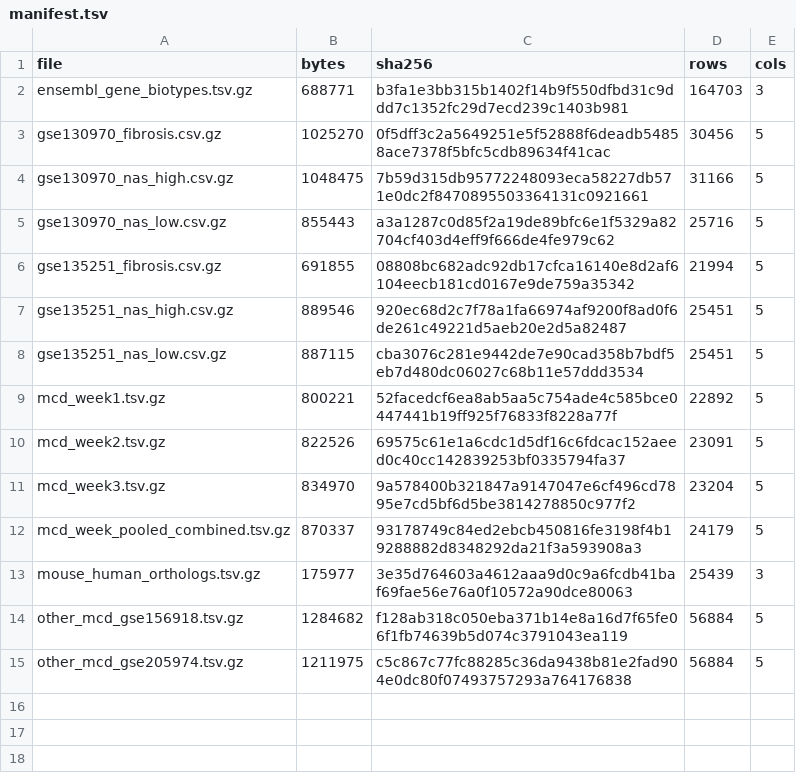
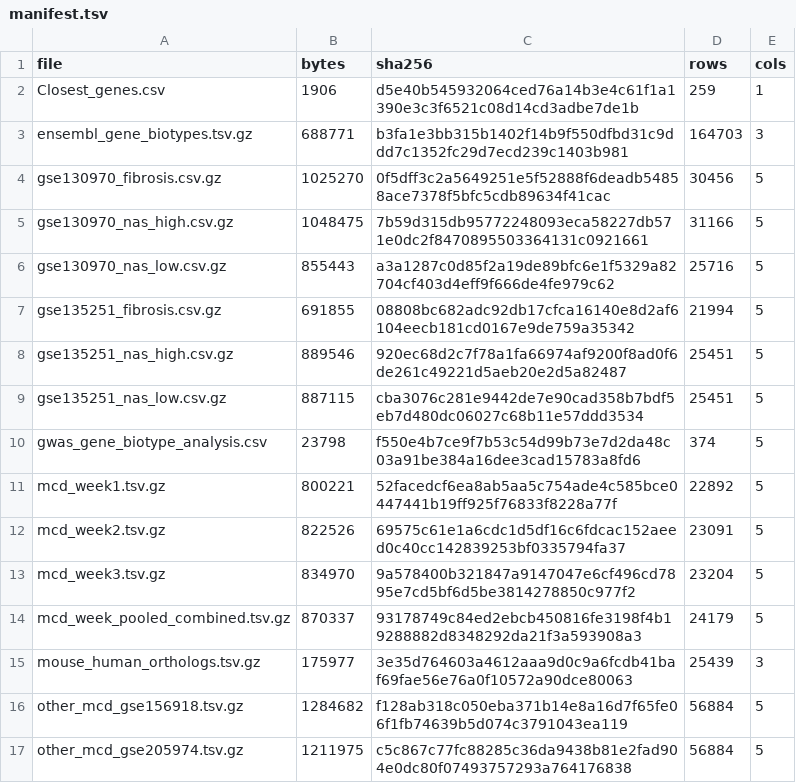
Before and after one commit to jameshyojaelee/MASLD-RNA-seq-Explorer, a TSV file: data/manifest.tsv, drawn as a sheet.

```diff
--- a/data/manifest.tsv
+++ b/data/manifest.tsv
@@ -1,2 +1,3 @@
 file	bytes	sha256	rows	cols
+Closest_genes.csv	1906	d5e40b545932064ced76a14b3e4c61f1a1390e3c3f6521c08d14cd3adbe7de1b	259	1
 ensembl_gene_biotypes.tsv.gz	688771	b3fa1e3bb315b1402f14b9f550dfbd31c9ddd7c1352fc29d7ecd239c1403b981	164703	3
@@ -8,2 +9,3 @@ gse135251_nas_high.csv.gz	889546	920ec68d2c7f78a1fa66974af9200f8ad0f6de261c49221
 gse135251_nas_low.csv.gz	887115	cba3076c281e9442de7e90cad358b7bdf5eb7d480dc06027c68b11e57ddd3534	25451	5
+gwas_gene_biotype_analysis.csv	23798	f550e4b7ce9f7b53c54d99b73e7d2da48c03a91be384a16dee3cad15783a8fd6	374	5
 mcd_week1.tsv.gz	800221	52facedcf6ea8ab5aa5c754ade4c585bce0447441b19ff925f76833f8228a77f	22892	5
```
Also changed, not shown: 4 other files.
